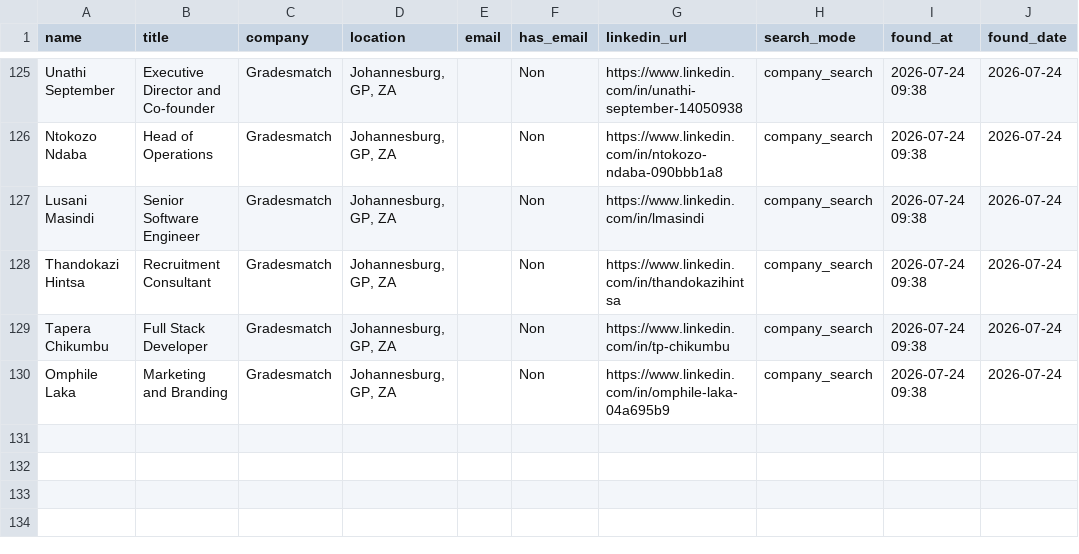
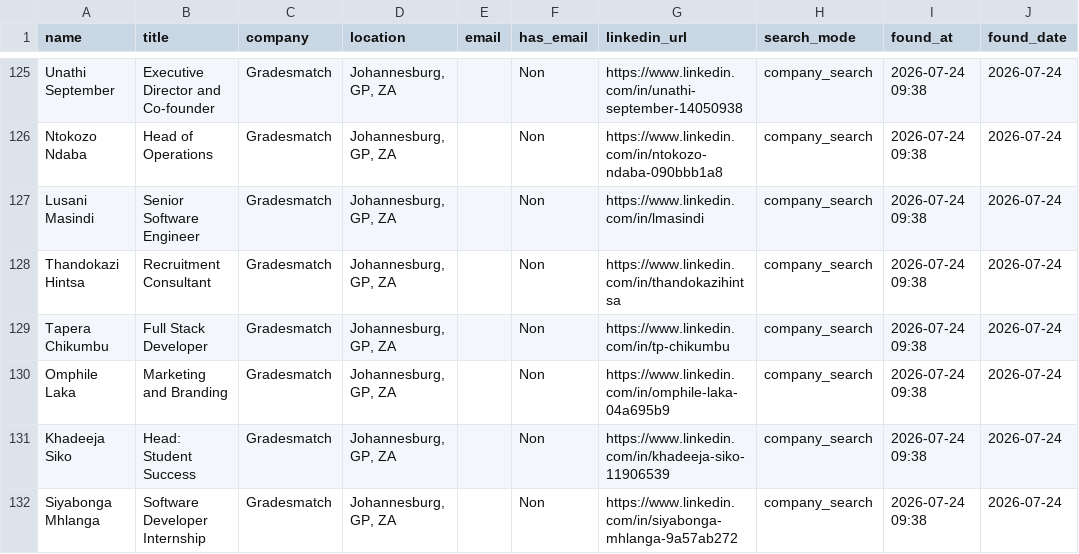
Before and after one commit to DhekerDerouich/TUTTOP-Agent-AI-2026, a CSV file: agent_identification/data/contacts_rocketreach.csv, drawn as a sheet; only a part is shown, gaps mark what is left out.

Commit message:
Sync contacts (131 rows)

```diff
--- a/agent_identification/data/contacts_rocketreach.csv
+++ b/agent_identification/data/contacts_rocketreach.csv
@@ -130 +130,3 @@ Tapera Chikumbu,Full Stack Developer,Gradesmatch,"Johannesburg, GP, ZA",,Non,htt
 Omphile Laka,Marketing and Branding,Gradesmatch,"Johannesburg, GP, ZA",,Non,https://www.linkedin.com/in/omphile-laka-04a695b9,company_search,2026-07-24 09:38,2026-07-24
+Khadeeja Siko,Head: Student Success,Gradesmatch,"Johannesburg, GP, ZA",,Non,https://www.linkedin.com/in/khadeeja-siko-11906539,company_search,2026-07-24 09:38,2026-07-24
+Siyabonga Mhlanga,Software Developer Internship,Gradesmatch,"Johannesburg, GP, ZA",,Non,https://www.linkedin.com/in/siyabonga-mhlanga-9a57ab272,company_search,2026-07-24 09:38,2026-07-24
```
